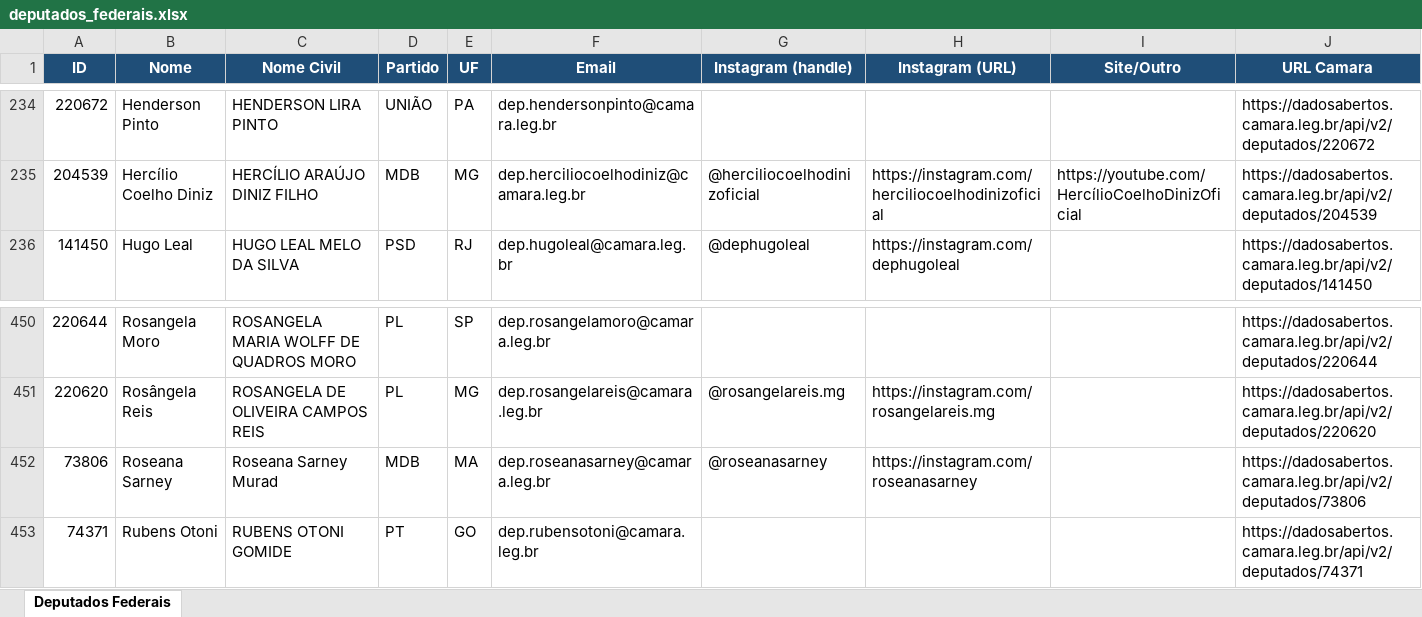
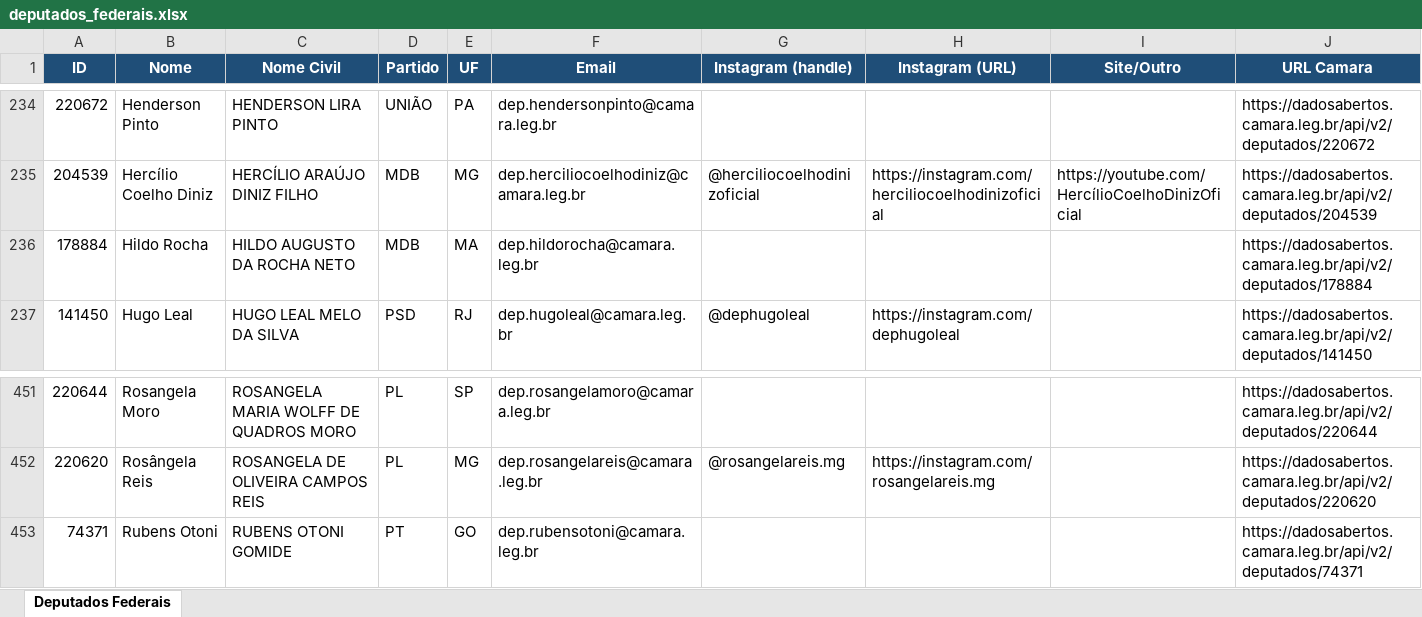
Before and after one commit to philipeassessoria-lgtm/monitor-deputados, an Excel workbook: deputados_federais.xlsx, sheet Deputados Federais, drawn as a sheet; only a part is shown, gaps mark what is left out; values as stored, in another font and other column widths than the file's, no borders; removed rows and columns are numbered as before the commit, all else as after; the diff names each change by its address in the sheet, - before the commit and + after, or states it on an @@ line.

```diff
--- a/deputados_federais.xlsx (sheet Deputados Federais)
+++ b/deputados_federais.xlsx (sheet Deputados Federais)
+row 236: 178884 | Hildo Rocha | HILDO AUGUSTO DA ROCHA NETO | MDB | MA | dep.hildorocha@camara.leg.br |  |  |  | https://dadosabertos.camara.leg.br/api/v2/deputados/178884
-row 452: 73806 | Roseana Sarney | Roseana Sarney Murad | MDB | MA | dep.roseanasarney@camara.leg.br | @roseanasarney | https://instagram.com/roseanasarney |  | https://dadosabertos.camara.leg.br/api/v2/deputados/73806
```
Also changed, not shown: deputados_estaduais.xlsx, 1 other file.
